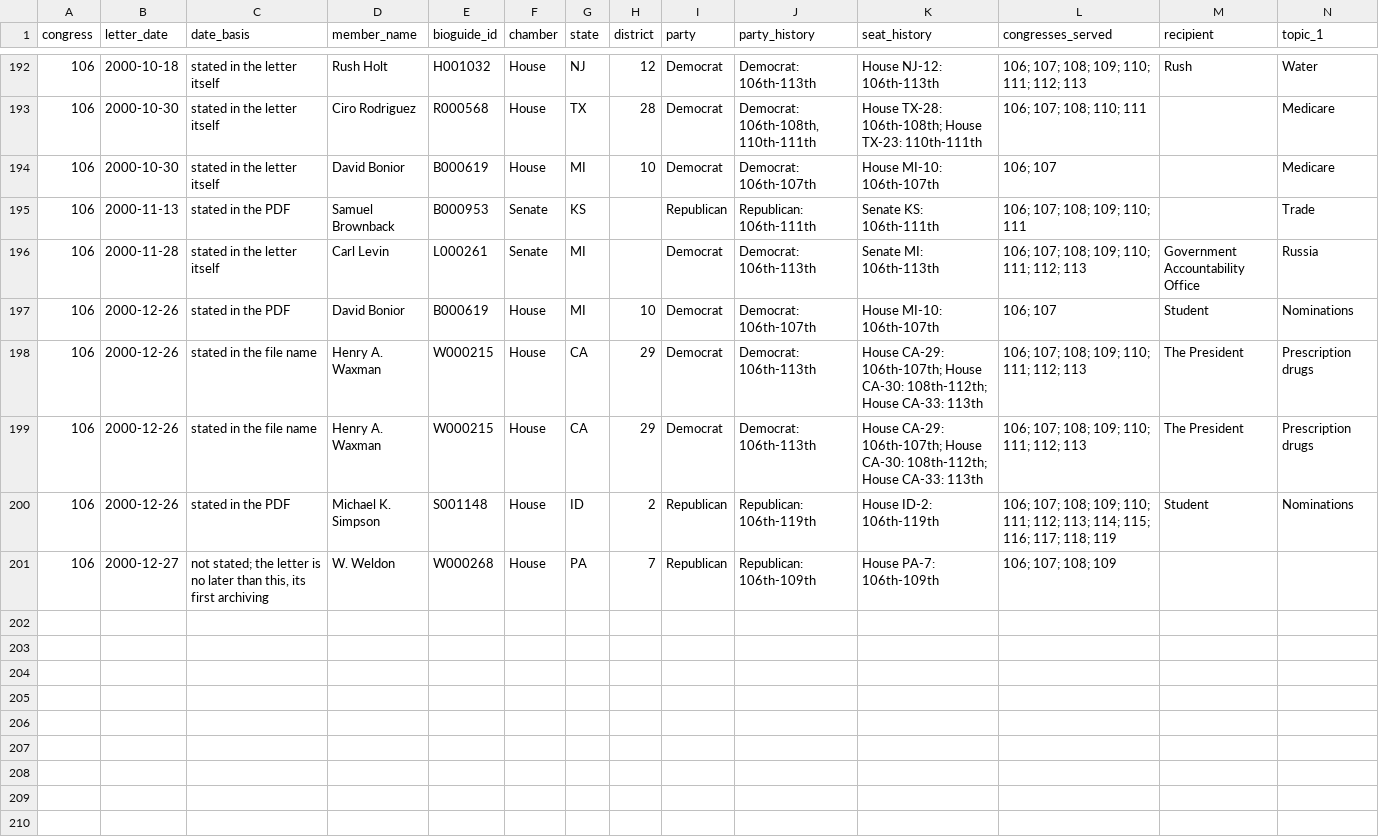
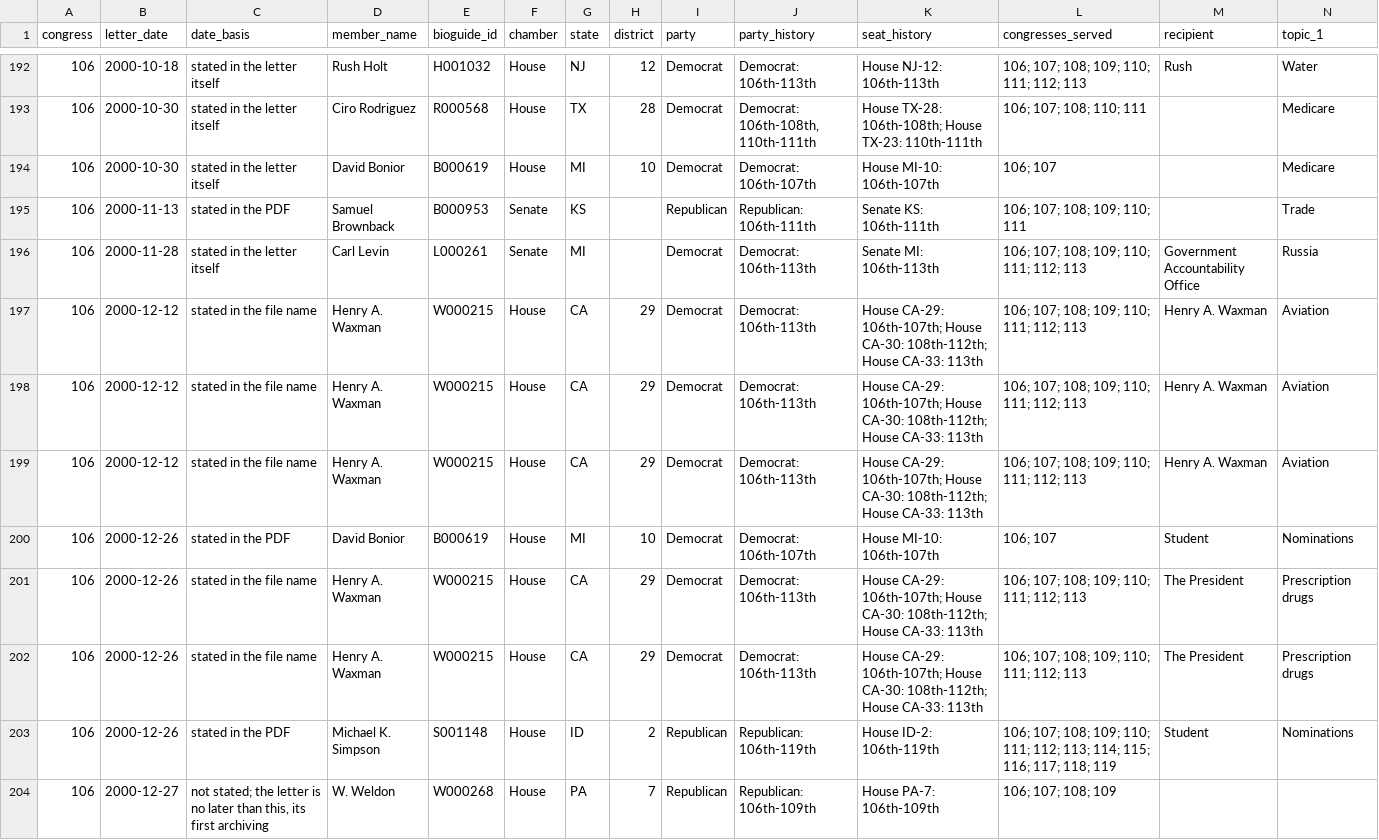
Before and after one commit to Robin-IA/Explorer-Congressional-Letters-106, a CSV file: data/letters-from-congress-106th.csv, drawn as a sheet; only a part is shown, gaps mark what is left out; rows hold the shown columns only; the diff names each change by its address in the sheet, - before the commit and + after, or states it on an @@ line.

```diff
--- a/data/letters-from-congress-106th.csv
+++ b/data/letters-from-congress-106th.csv
+row 197: 106 | 2000-12-12 | stated in the file name | Henry A. Waxman | W000215 | House | CA | 29 | Democrat | Democrat: 106th-113th | House CA-29: 106th-107th; House CA-30: 108th-112th; House CA-33: 113th | 106; 107; 108; 109; 110; 111; 112; 113 | Henry A. Waxman | Aviation
+row 198: 106 | 2000-12-12 | stated in the file name | Henry A. Waxman | W000215 | House | CA | 29 | Democrat | Democrat: 106th-113th | House CA-29: 106th-107th; House CA-30: 108th-112th; House CA-33: 113th | 106; 107; 108; 109; 110; 111; 112; 113 | Henry A. Waxman | Aviation
+row 199: 106 | 2000-12-12 | stated in the file name | Henry A. Waxman | W000215 | House | CA | 29 | Democrat | Democrat: 106th-113th | House CA-29: 106th-107th; House CA-30: 108th-112th; House CA-33: 113th | 106; 107; 108; 109; 110; 111; 112; 113 | Henry A. Waxman | Aviation
```
Also changed, not shown: 27 other files.
